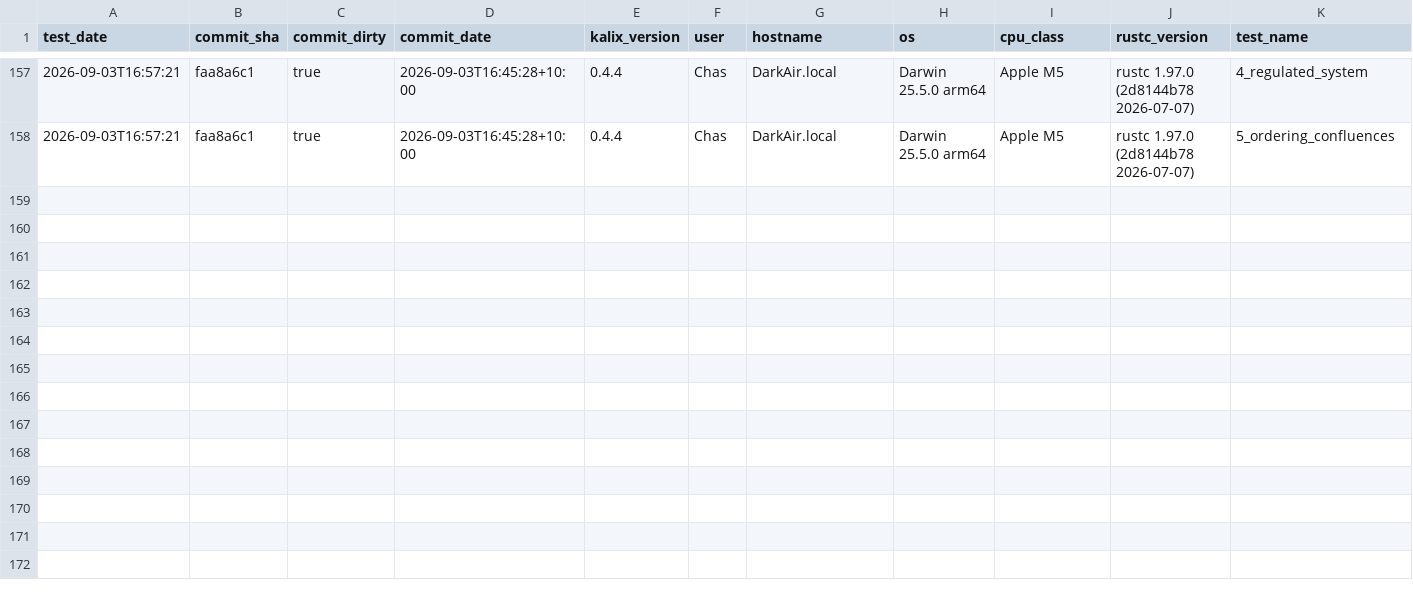
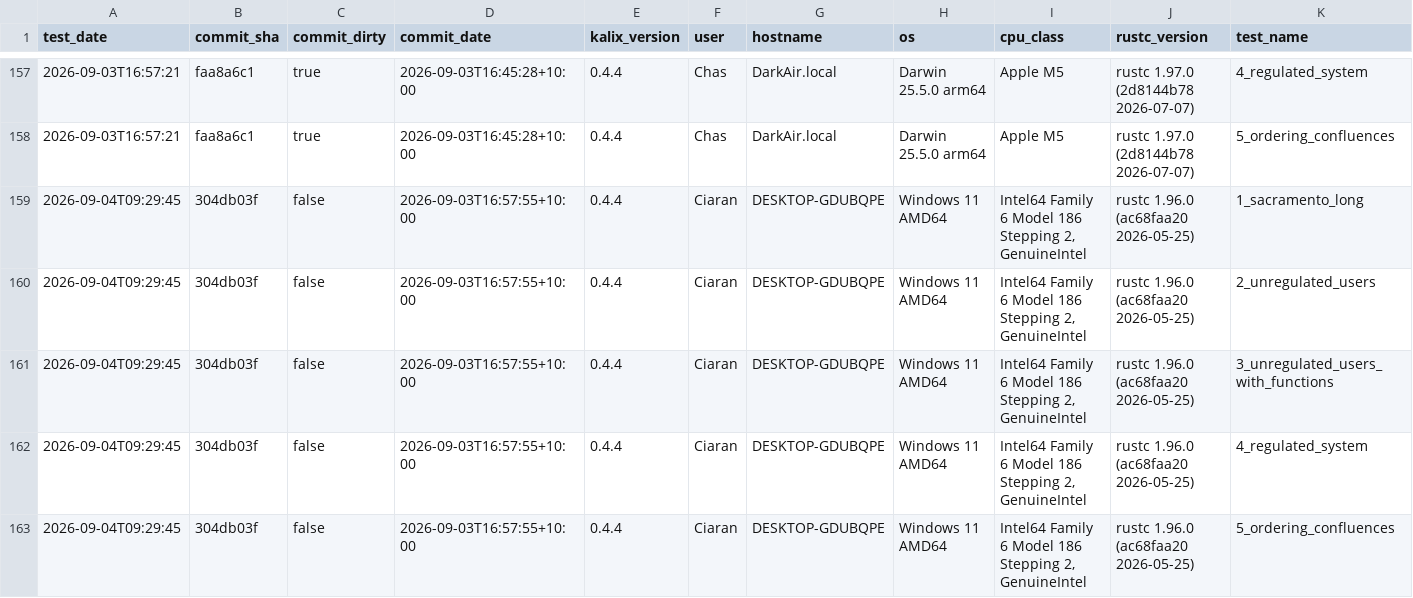
Before and after one commit to chasegan/Kalix, a CSV file: regression_tests/speed/speed_results.csv, drawn as a sheet; only a part is shown, gaps mark what is left out; rows hold the shown columns only; the diff names each change by its address in the sheet, - before the commit and + after, or states it on an @@ line.

Commit message:
Update speed test results - Ciaran

```diff
--- a/regression_tests/speed/speed_results.csv
+++ b/regression_tests/speed/speed_results.csv
+row 159: 2026-09-04T09:29:45 | 304db03f | false | 2026-09-03T16:57:55+10:00 | 0.4.4 | Ciaran | DESKTOP-GDUBQPE | Windows 11 AMD64 | Intel64 Family 6 Model 186 Stepping 2, GenuineIntel | rustc 1.96.0 (ac68faa20 2026-05-25) | 1_sacramento_long
+row 160: 2026-09-04T09:29:45 | 304db03f | false | 2026-09-03T16:57:55+10:00 | 0.4.4 | Ciaran | DESKTOP-GDUBQPE | Windows 11 AMD64 | Intel64 Family 6 Model 186 Stepping 2, GenuineIntel | rustc 1.96.0 (ac68faa20 2026-05-25) | 2_unregulated_users
+row 161: 2026-09-04T09:29:45 | 304db03f | false | 2026-09-03T16:57:55+10:00 | 0.4.4 | Ciaran | DESKTOP-GDUBQPE | Windows 11 AMD64 | Intel64 Family 6 Model 186 Stepping 2, GenuineIntel | rustc 1.96.0 (ac68faa20 2026-05-25) | 3_unregulated_users_with_functions
+row 162: 2026-09-04T09:29:45 | 304db03f | false | 2026-09-03T16:57:55+10:00 | 0.4.4 | Ciaran | DESKTOP-GDUBQPE | Windows 11 AMD64 | Intel64 Family 6 Model 186 Stepping 2, GenuineIntel | rustc 1.96.0 (ac68faa20 2026-05-25) | 4_regulated_system
+row 163: 2026-09-04T09:29:45 | 304db03f | false | 2026-09-03T16:57:55+10:00 | 0.4.4 | Ciaran | DESKTOP-GDUBQPE | Windows 11 AMD64 | Intel64 Family 6 Model 186 Stepping 2, GenuineIntel | rustc 1.96.0 (ac68faa20 2026-05-25) | 5_ordering_confluences
```
